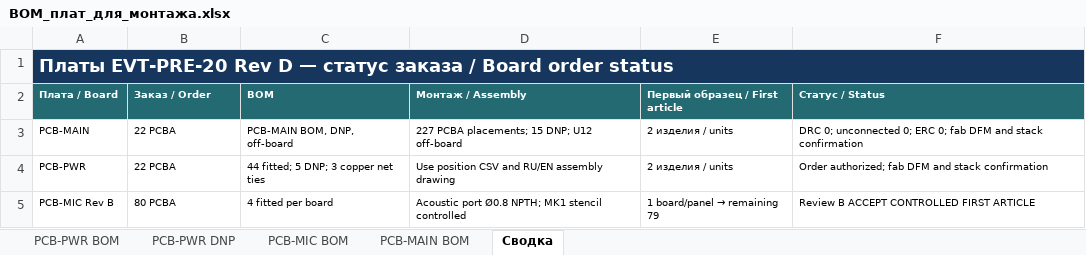
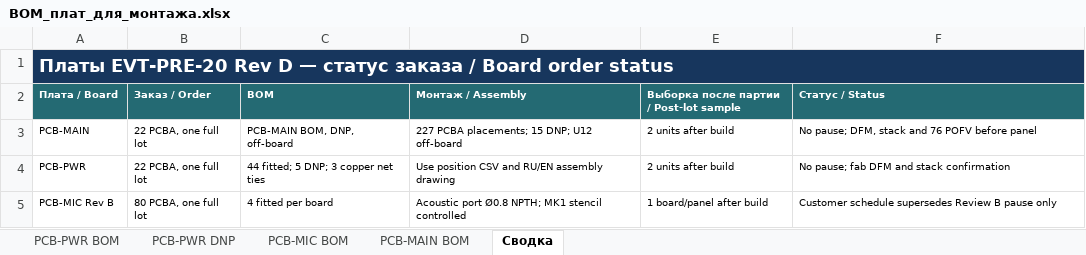
Before and after one commit to skif-ops/rs-zs-bpla, an Excel workbook: releases/evt-pre-20/2026-09-30-rev-d/Заказ_плат_и_монтаж/00_Условия_передачи/BOM_плат_для_монтажа.xlsx, sheet Сводка, drawn as a sheet; values as stored, in another font and other column widths than the file's, no borders; the diff names each change by its address in the sheet, - before the commit and + after, or states it on an @@ line.

```diff
--- a/releases/evt-pre-20/2026-09-30-rev-d/Заказ_плат_и_монтаж/00_Условия_передачи/BOM_плат_для_монтажа.xlsx (sheet Сводка)
+++ b/releases/evt-pre-20/2026-09-30-rev-d/Заказ_плат_и_монтаж/00_Условия_передачи/BOM_плат_для_монтажа.xlsx (sheet Сводка)
-E2: Первый образец / First article
+E2: Выборка после партии / Post-lot sample
-B3:B4 (Заказ / Order): 22 PCBA
+B3:B4 (Заказ / Order): 22 PCBA, one full lot
-E3:E4: 2 изделия / units
+E3:E4: 2 units after build
-F3 (Статус / Status): DRC 0; unconnected 0; ERC 0; fab DFM and stack confirmation
+F3 (Статус / Status): No pause; DFM, stack and 76 POFV before panel
-F4 (Статус / Status): Order authorized; fab DFM and stack confirmation
+F4 (Статус / Status): No pause; fab DFM and stack confirmation
-B5 (Заказ / Order): 80 PCBA
+B5 (Заказ / Order): 80 PCBA, one full lot
@@ E5: 1 board/panel → remaining 79 → 1 board/panel after build @@
-F5 (Статус / Status): Review B ACCEPT CONTROLLED FIRST ARTICLE
+F5 (Статус / Status): Customer schedule supersedes Review B pause only
```
Also changed, not shown: releases/evt-pre-20/2026-09-30-rev-d/Заказ_плат_и_монтаж/03_PCB_MAIN_заказ_с_DFM/01_Изготовление_платы/PCB-MAIN_ИМПЕДАНС_ТРАССЫ_REV_D.xlsx, releases/evt-pre-20/2026-09-30-rev-d/Основной_пакет/01_Закупка/BOM_EVT_PRE_20_оценочные_цены.xlsx, 51 other files.
